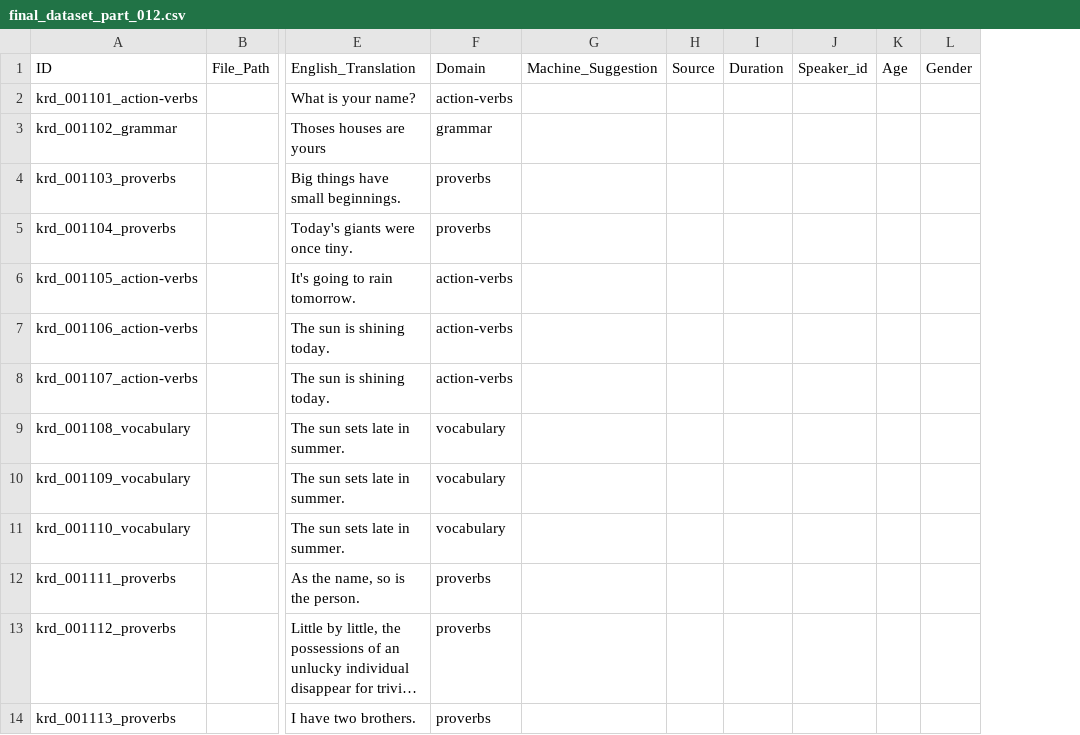
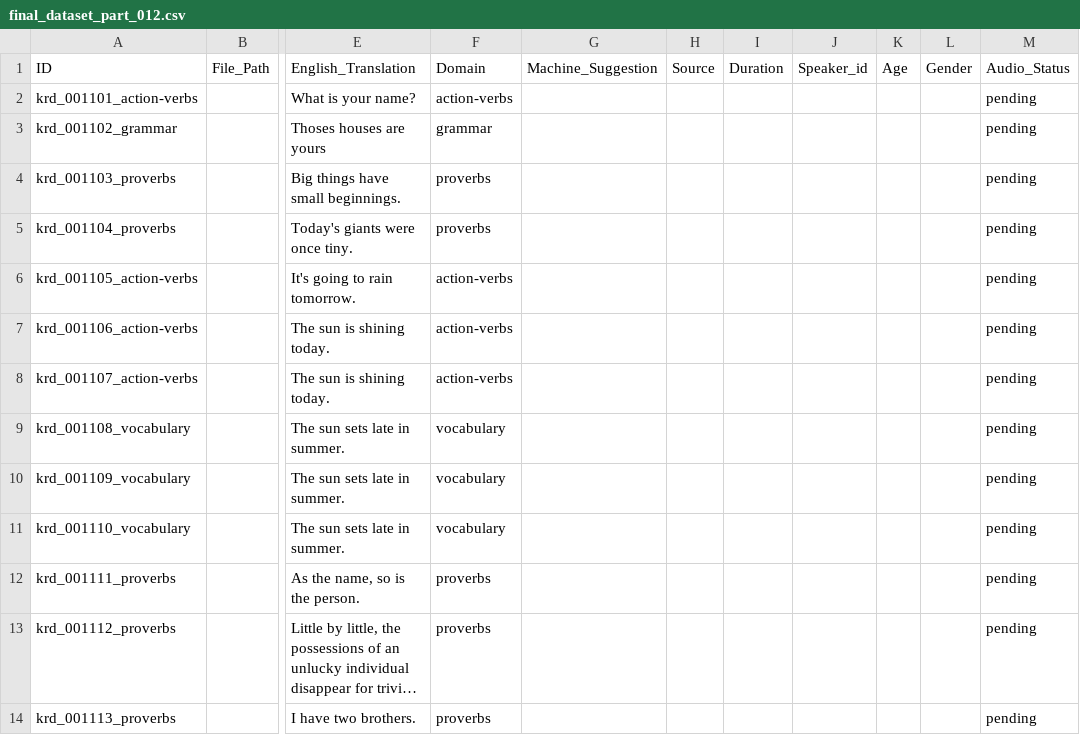
Before and after one commit to Ijwi-ry-Ikirundi-AI/Kirundi_Dataset, a CSV file: final_dataset_splits/final_dataset_part_012.csv, drawn as a sheet; only a part is shown, gaps mark what is left out; long unchanged cells end in …; the diff names each change by its address in the sheet, - before the commit and + after, or states it on an @@ line.

```diff
--- a/final_dataset_splits/final_dataset_part_012.csv
+++ b/final_dataset_splits/final_dataset_part_012.csv
+column M, rows 1-14: Audio_Status | pending | pending | pending | pending | pending | pending | pending | pending | pending | pending | pending | pending | pending
```
Also changed, not shown: final_dataset_splits/final_dataset_part_001.csv, final_dataset_splits/final_dataset_part_013.csv, 36 other files.
